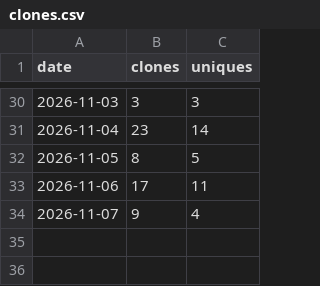
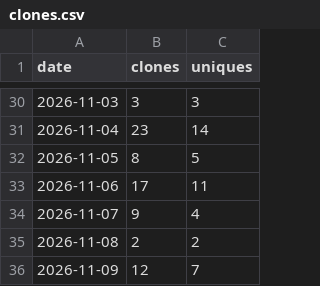
Before and after one commit to urvijain02/ticket-to-pr, a CSV file: traffic/clones.csv, drawn as a sheet; only a part is shown, gaps mark what is left out; the diff names each change by its address in the sheet, - before the commit and + after, or states it on an @@ line.

```diff
--- a/traffic/clones.csv
+++ b/traffic/clones.csv
+row 35: 2026-11-08 | 2 | 2
+row 36: 2026-11-09 | 12 | 7
```
Also changed, not shown: traffic/paths.csv, traffic/referrers.csv, 6 other files.
